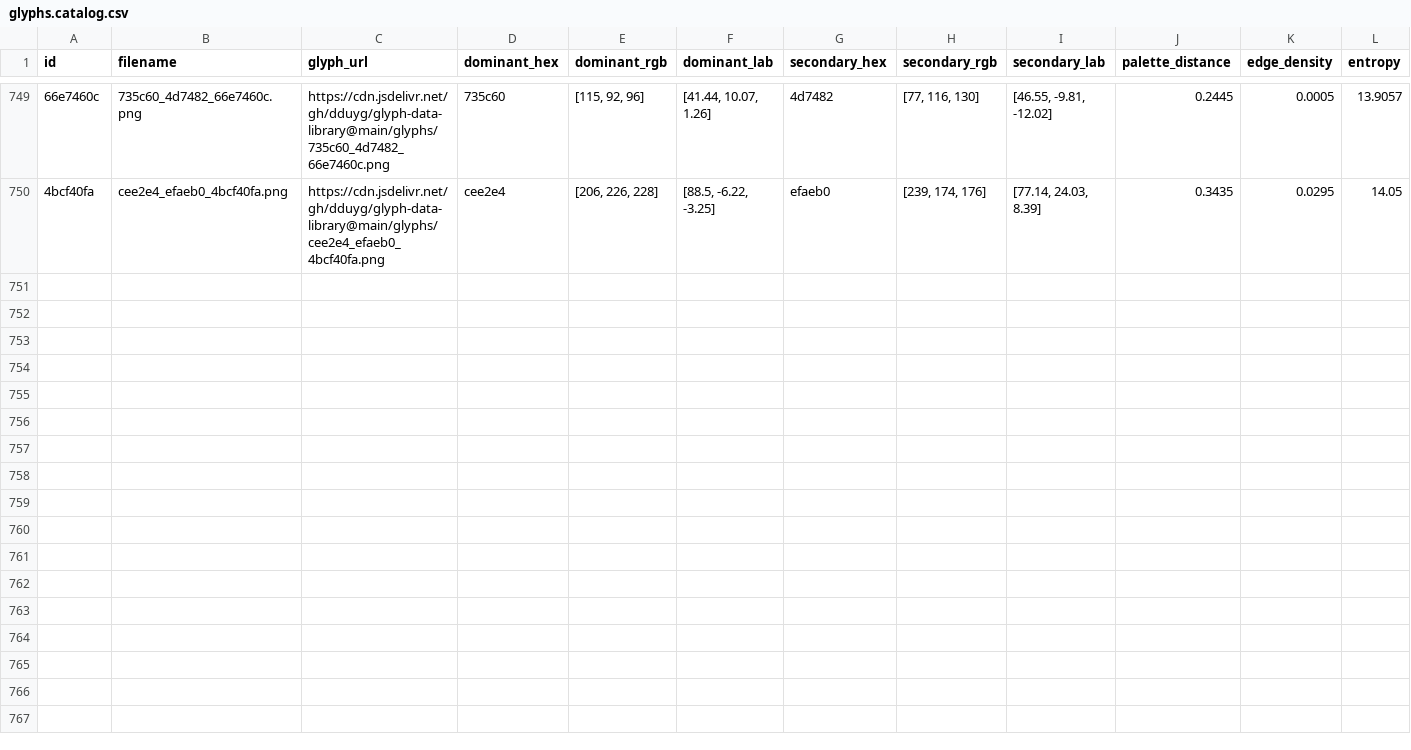
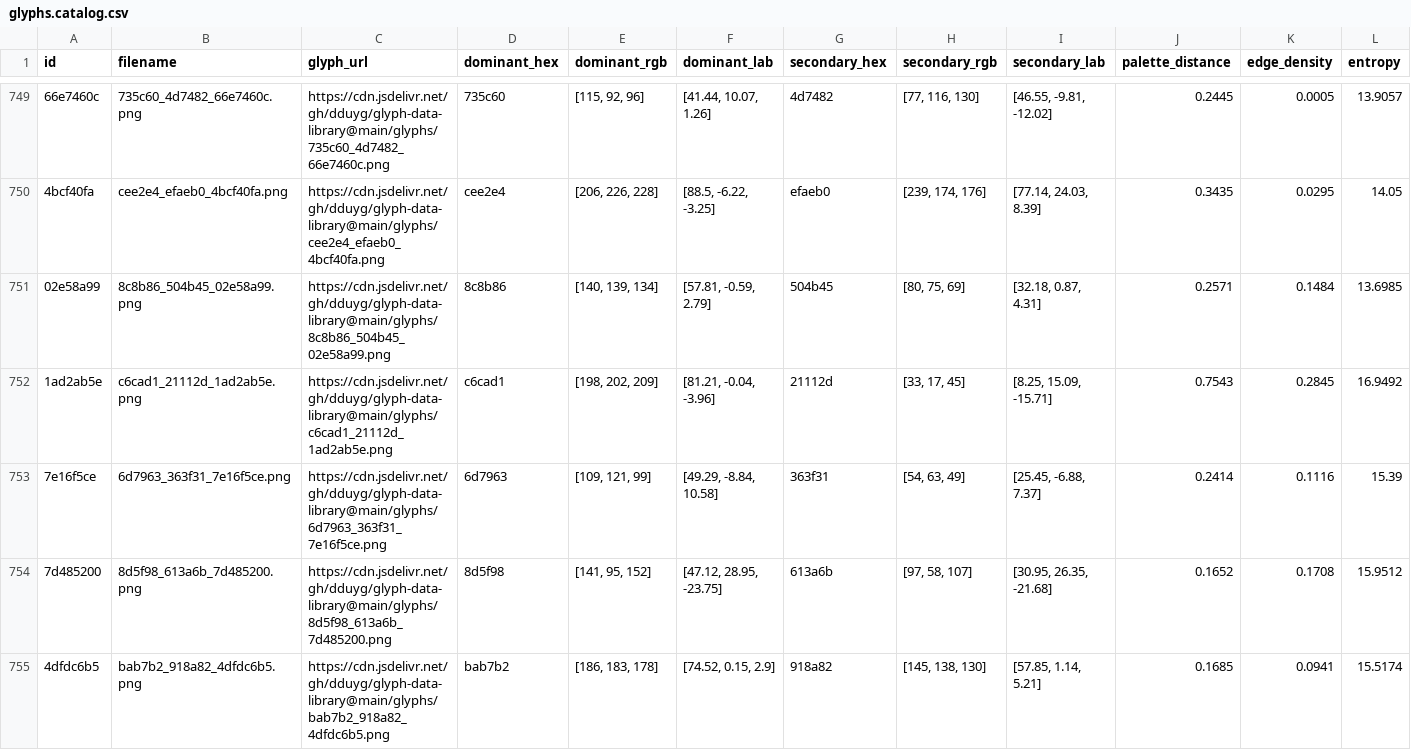
Before and after one commit to dduyg/glyph-data-library, a CSV file: data/glyphs.catalog.csv, drawn as a sheet; only a part is shown, gaps mark what is left out; rows hold the shown columns only; the diff names each change by its address in the sheet, - before the commit and + after, or states it on an @@ line.

Commit message:
⟨LIBRARY.EXPANDED⟩   +5 glyphs, 2 catalogs updated

```diff
--- a/data/glyphs.catalog.csv
+++ b/data/glyphs.catalog.csv
+row 751: 02e58a99 | 8c8b86_504b45_02e58a99.png | https://cdn.jsdelivr.net/gh/dduyg/glyph-data-library@main/glyphs/8c8b86_504b45_02e58a99.png | 8c8b86 | [140, 139, 134] | [57.81, -0.59, 2.79] | 504b45 | [80, 75, 69] | [32.18, 0.87, 4.31] | 0.2571 | 0.1484 | 13.6985
+row 752: 1ad2ab5e | c6cad1_21112d_1ad2ab5e.png | https://cdn.jsdelivr.net/gh/dduyg/glyph-data-library@main/glyphs/c6cad1_21112d_1ad2ab5e.png | c6cad1 | [198, 202, 209] | [81.21, -0.04, -3.96] | 21112d | [33, 17, 45] | [8.25, 15.09, -15.71] | 0.7543 | 0.2845 | 16.9492
+row 753: 7e16f5ce | 6d7963_363f31_7e16f5ce.png | https://cdn.jsdelivr.net/gh/dduyg/glyph-data-library@main/glyphs/6d7963_363f31_7e16f5ce.png | 6d7963 | [109, 121, 99] | [49.29, -8.84, 10.58] | 363f31 | [54, 63, 49] | [25.45, -6.88, 7.37] | 0.2414 | 0.1116 | 15.39
+row 754: 7d485200 | 8d5f98_613a6b_7d485200.png | https://cdn.jsdelivr.net/gh/dduyg/glyph-data-library@main/glyphs/8d5f98_613a6b_7d485200.png | 8d5f98 | [141, 95, 152] | [47.12, 28.95, -23.75] | 613a6b | [97, 58, 107] | [30.95, 26.35, -21.68] | 0.1652 | 0.1708 | 15.9512
+row 755: 4dfdc6b5 | bab7b2_918a82_4dfdc6b5.png | https://cdn.jsdelivr.net/gh/dduyg/glyph-data-library@main/glyphs/bab7b2_918a82_4dfdc6b5.png | bab7b2 | [186, 183, 178] | [74.52, 0.15, 2.9] | 918a82 | [145, 138, 130] | [57.85, 1.14, 5.21] | 0.1685 | 0.0941 | 15.5174
```
Also changed, not shown: 6 other files.
